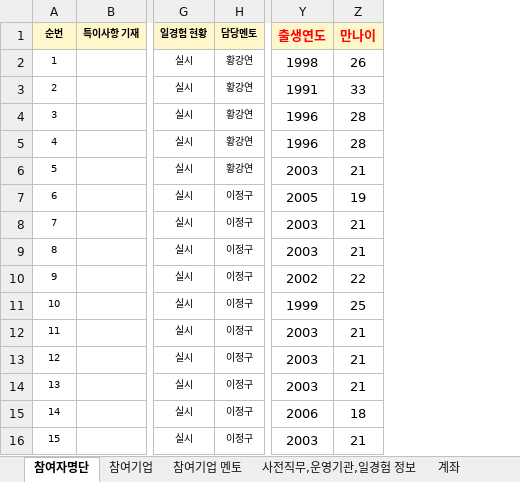
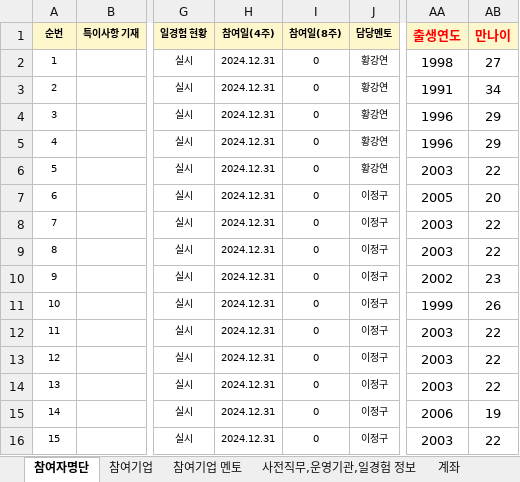
Before and after one commit to kjh5848/python_lab, an Excel workbook: 07. 한글 문서/[쇼우테크] SNS콘텐츠 마케팅 인턴십.xlsx, sheet 참여자명단, drawn as a sheet; only a part is shown, gaps mark what is left out; values as stored, in another font and other column widths than the file's, no borders; addresses are those after the commit; the diff names each change by its address in the sheet, - before the commit and + after, or states it on an @@ line.

```diff
--- a/07. 한글 문서/[쇼우테크] SNS콘텐츠 마케팅 인턴십.xlsx (sheet 참여자명단)
+++ b/07. 한글 문서/[쇼우테크] SNS콘텐츠 마케팅 인턴십.xlsx (sheet 참여자명단)
+column H (참여일(4주)), rows 2-16: all 2024.12.31
+column I (참여일(8주)), rows 2-16: all 0
-AB2 (만나이): 26
+AB2 (만나이): 27
-AB3 (만나이): 33
+AB3 (만나이): 34
-AB4:AB5 (만나이): 28
+AB4:AB5 (만나이): 29
-AB6 (만나이): 21
+AB6 (만나이): 22
-AB7 (만나이): 19
+AB7 (만나이): 20
-AB8:AB9 (만나이): 21
+AB8:AB9 (만나이): 22
-AB10 (만나이): 22
+AB10 (만나이): 23
-AB11 (만나이): 25
+AB11 (만나이): 26
-AB12:AB14 (만나이): 21
+AB12:AB14 (만나이): 22
-AB15 (만나이): 18
+AB15 (만나이): 19
-AB16 (만나이): 21
+AB16 (만나이): 22
```
Also changed, not shown: sheet 계좌, sheet 사전직무,운영기관,일경험 정보, sheet 참여기업, sheet 참여기업 멘토, formulas that keep their value, 7 other files.
